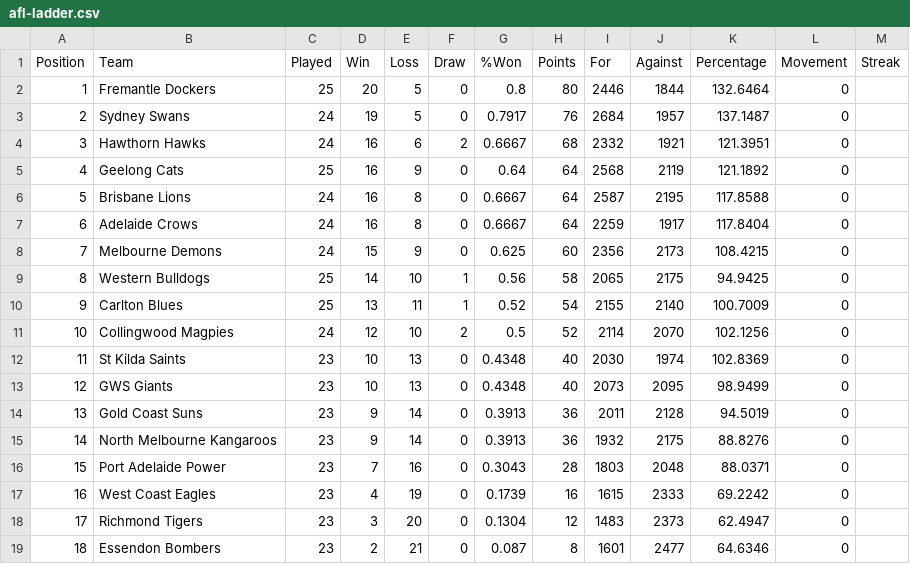
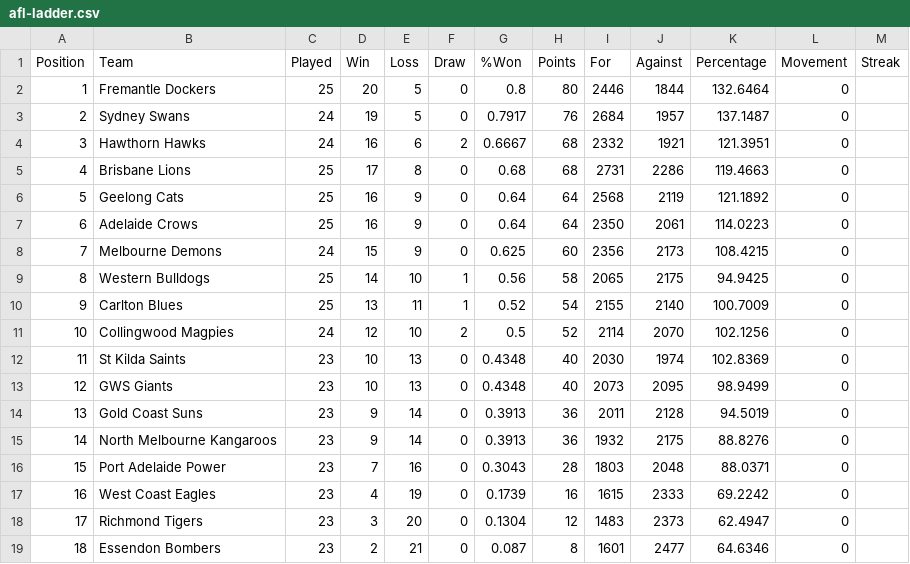
Before and after one commit to Big-Davo/2026-footy-picks, a CSV file: afl-ladder.csv, drawn as a sheet.

Commit message:
Update afl-ladder.csv (NRL R27)

```diff
--- a/afl-ladder.csv
+++ b/afl-ladder.csv
@@ -4,5 +4,5 @@ Position,Team,Played,Win,Loss,Draw,%Won,Points,For,Against,Percentage,Movement,S
 3,Hawthorn Hawks,24,16,6,2,0.6667,68,2332,1921,121.3951,0,
-4,Geelong Cats,25,16,9,0,0.64,64,2568,2119,121.1892,0,
-5,Brisbane Lions,24,16,8,0,0.6667,64,2587,2195,117.8588,0,
-6,Adelaide Crows,24,16,8,0,0.6667,64,2259,1917,117.8404,0,
+4,Brisbane Lions,25,17,8,0,0.68,68,2731,2286,119.4663,0,
+5,Geelong Cats,25,16,9,0,0.64,64,2568,2119,121.1892,0,
+6,Adelaide Crows,25,16,9,0,0.64,64,2350,2061,114.0223,0,
 7,Melbourne Demons,24,15,9,0,0.625,60,2356,2173,108.4215,0,
```
